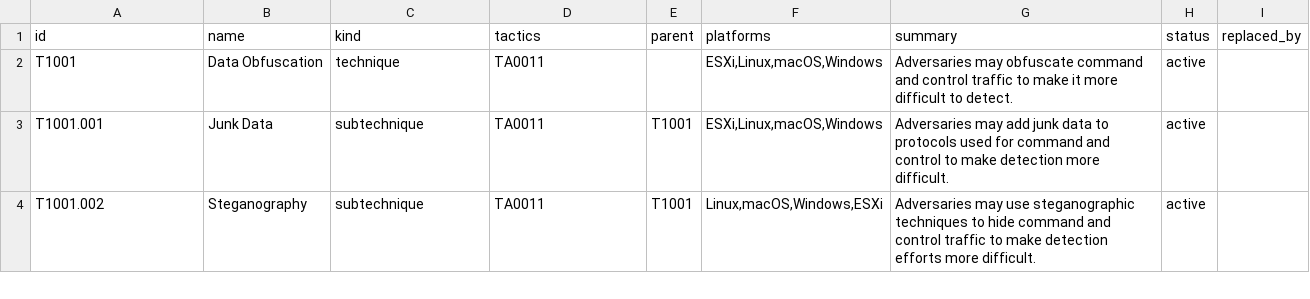
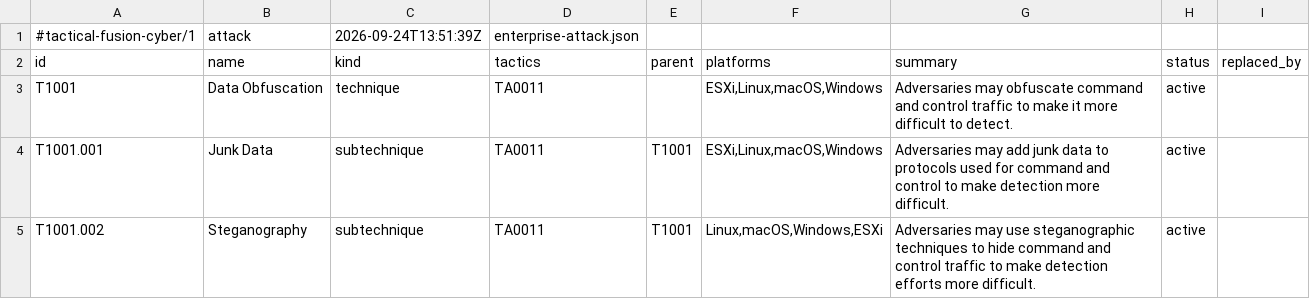
Before and after one commit to MattermostFederal/mattermost-plugin-tactical-fusion, a TSV file: server/decorators/cyber/data/attack.tsv, drawn as a sheet; only a part is shown; the diff names each change by its address in the sheet, - before the commit and + after, or states it on an @@ line.

Commit message:
feat: show when the cyber data was compiled at the foot of each panel

```diff
--- a/server/decorators/cyber/data/attack.tsv
+++ b/server/decorators/cyber/data/attack.tsv
+row 1: #tactical-fusion-cyber/1 | attack | 2026-09-24T13:51:39Z | enterprise-attack.json
```
Also changed, not shown: server/decorators/cyber/data/cwe.tsv, 22 other files.
